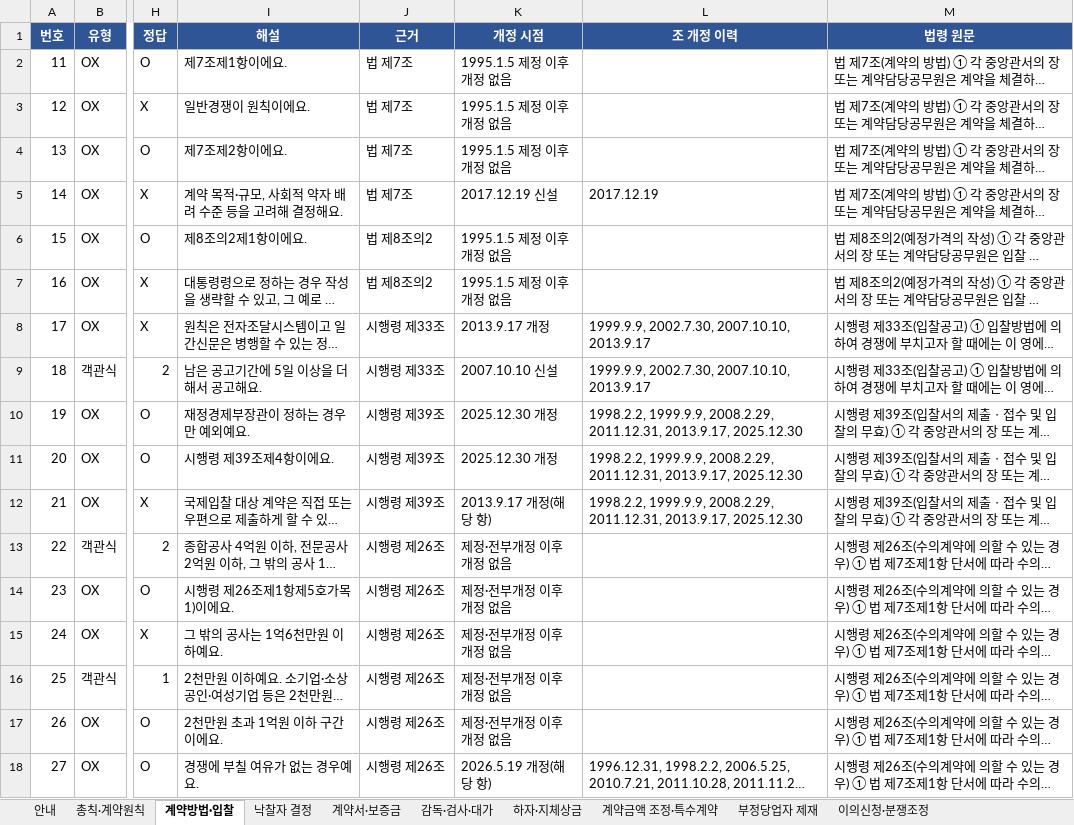
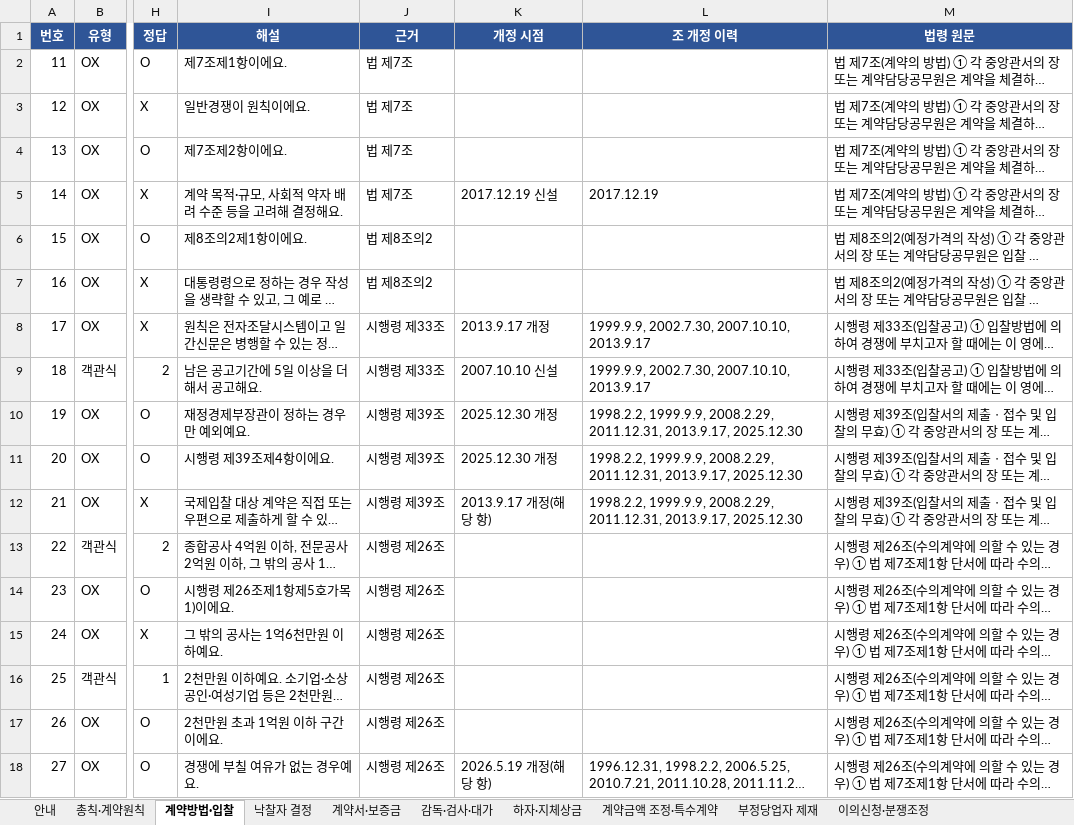
Before and after one commit to Wani-Jung/card-expense, an Excel workbook: quiz/source_국가계약법_2027.xlsx, sheet 계약방법·입찰, drawn as a sheet; only a part is shown, gaps mark what is left out; long unchanged cells end in …; values as stored, in another font and other column widths than the file's, no borders; the diff names each change by its address in the sheet, - before the commit and + after, or states it on an @@ line.

```diff
--- a/quiz/source_국가계약법_2027.xlsx (sheet 계약방법·입찰)
+++ b/quiz/source_국가계약법_2027.xlsx (sheet 계약방법·입찰)
-K2:K4 (개정 시점): 1995.1.5 제정 이후 개정 없음
+K2:K4 (개정 시점): (empty)
-K6:K7 (개정 시점): 1995.1.5 제정 이후 개정 없음
+K6:K7 (개정 시점): (empty)
-K13:K17 (개정 시점): 제정·전부개정 이후 개정 없음
+K13:K17 (개정 시점): (empty)
```
Also changed, not shown: sheet 계약금액 조정·특수계약, sheet 총칙·계약원칙, sheet 감독·검사·대가, sheet 계약서·보증금, sheet 하자·지체상금, sheet 부정당업자 제재, 2 more sheets, quiz/source_건설기술진흥법_2027.xlsx, quiz/source_건축법_2027.xlsx, 6 other files.
